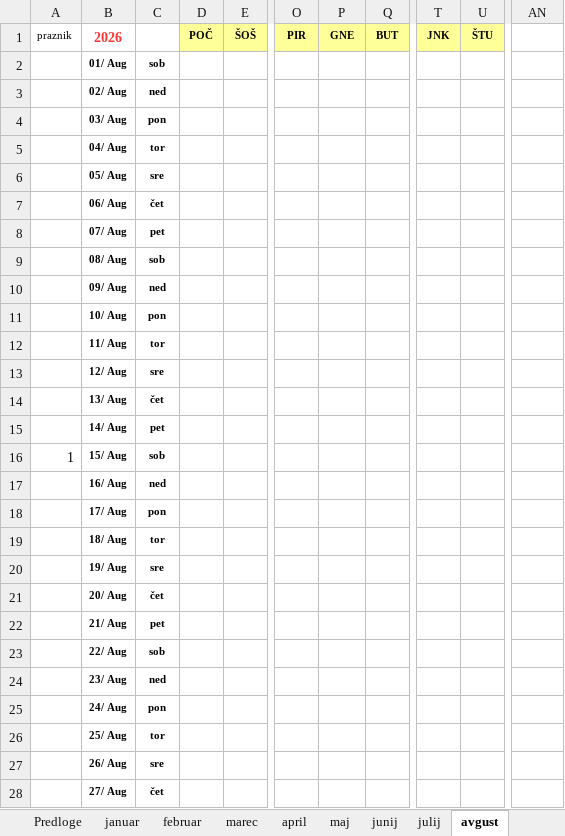
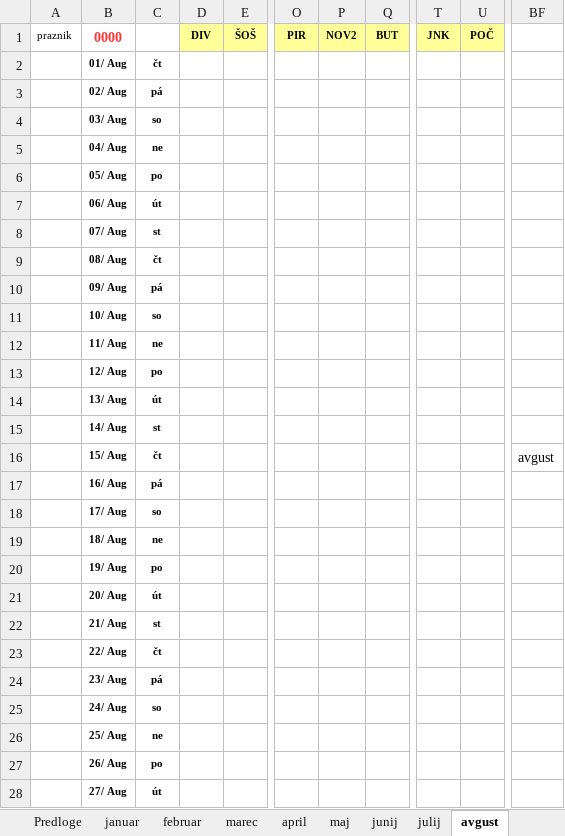
Before and after one commit to jiri-hollan/kardiosi, an Excel workbook: servis/prototipi/prototipKoledarja.xlsx, sheet avgust, drawn as a sheet; only a part is shown, gaps mark what is left out; values as stored, in another font and other column widths than the file's, no borders; conditional formats not drawn; addresses are those after the commit; the diff covers the shown part only; the diff names each change by its address in the sheet, - before the commit and + after, or states it on an @@ line.

```diff
--- a/servis/prototipi/prototipKoledarja.xlsx (sheet avgust)
+++ b/servis/prototipi/prototipKoledarja.xlsx (sheet avgust)
-B1: 2026
+B1: 0000
-D1: POČ
+D1: DIV
-P1: GNE
+P1: NOV2
-U1: ŠTU
+U1: POČ
-C2: sob
+C2: čt
-C3: ned
+C3: pá
-C4: pon
+C4: so
-C5: tor
+C5: ne
-C6: sre
+C6: po
-C7: čet
+C7: út
-C8: pet
+C8: st
-C9: sob
+C9: čt
-C10: ned
+C10: pá
-C11: pon
+C11: so
-C12: tor
+C12: ne
-C13: sre
+C13: po
-C14: čet
+C14: út
-C15: pet
+C15: st
-A16 (praznik): 1
+A16 (praznik): (empty)
-C16: sob
+C16: čt
-BF16: (empty)
+BF16: avgust
-C17: ned
+C17: pá
-C18: pon
+C18: so
-C19: tor
+C19: ne
-C20: sre
+C20: po
-C21: čet
+C21: út
-C22: pet
+C22: st
-C23: sob
+C23: čt
-C24: ned
+C24: pá
-C25: pon
+C25: so
-C26: tor
+C26: ne
-C27: sre
+C27: po
-C28: čet
+C28: út
```
Also changed, not shown: 7 edited cells elsewhere in this sheet, sheet julij, sheet januar, sheet april, sheet december, sheet maj, sheet oktober, 7 more sheets, formulas that keep their value, hidden cells, 14 other files.
